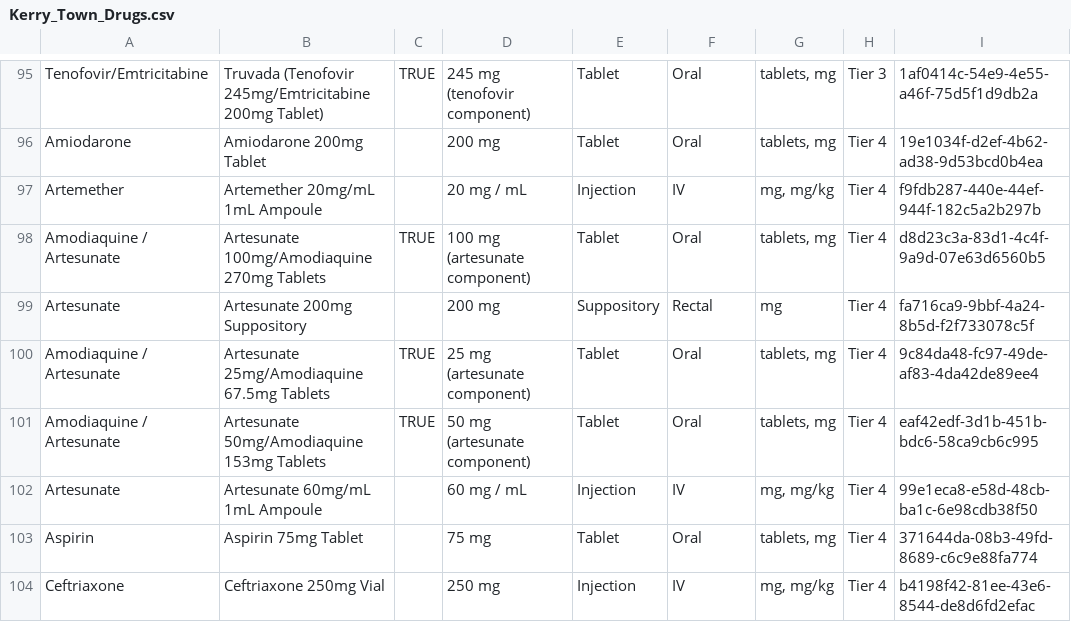
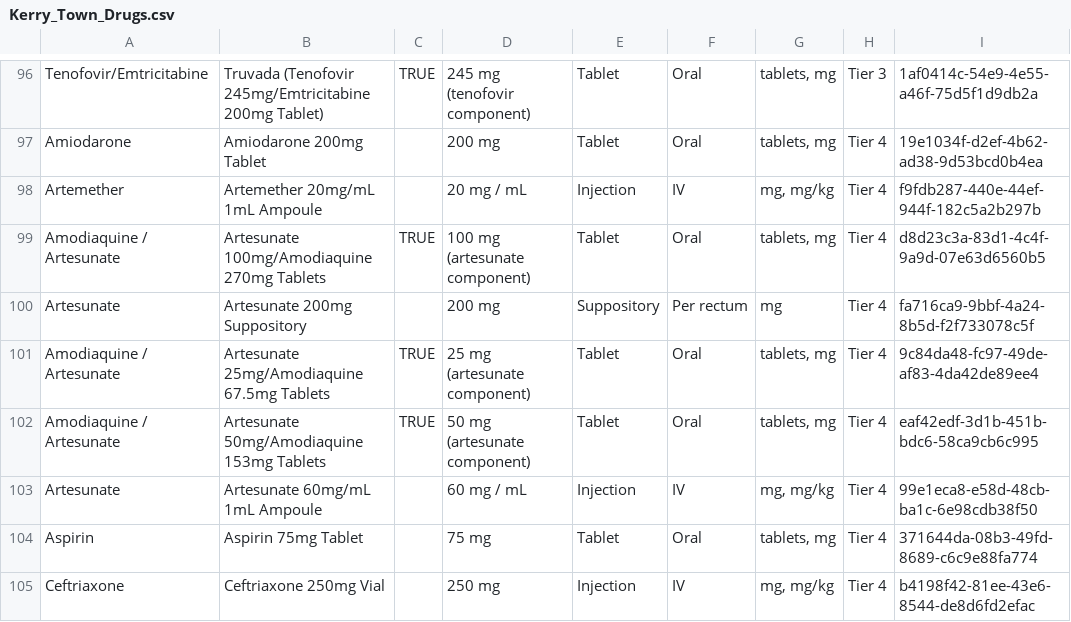
Before and after one commit to openmrs/openmrs-module-ebolaexample, a CSV file: api/src/main/resources/Kerry_Town_Drugs.csv, drawn as a sheet; only a part is shown, gaps mark what is left out; the diff covers the shown part only.

```diff
--- a/api/src/main/resources/Kerry_Town_Drugs.csv
+++ b/api/src/main/resources/Kerry_Town_Drugs.csv
@@ -98,3 +100,3 @@ Artemether,Artemether 20mg/mL 1mL Ampoule,,20 mg / mL,Injection,IV,"mg, mg/kg",T
 Amodiaquine / Artesunate,Artesunate 100mg/Amodiaquine 270mg Tablets,TRUE,100 mg (artesunate component),Tablet,Oral,"tablets, mg",Tier 4,d8d23c3a-83d1-4c4f-9a9d-07e63d6560b5
-Artesunate,Artesunate 200mg Suppository,,200 mg,Suppository,Rectal,mg,Tier 4,fa716ca9-9bbf-4a24-8b5d-f2f733078c5f
+Artesunate,Artesunate 200mg Suppository,,200 mg,Suppository,Per rectum,mg,Tier 4,fa716ca9-9bbf-4a24-8b5d-f2f733078c5f
 Amodiaquine / Artesunate,Artesunate 25mg/Amodiaquine 67.5mg Tablets,TRUE,25 mg (artesunate component),Tablet,Oral,"tablets, mg",Tier 4,9c84da48-fc97-49de-af83-4da42de89ee4
```
Also changed, not shown: 1 added row and 7 edited cells elsewhere in this file, 4 other files.
